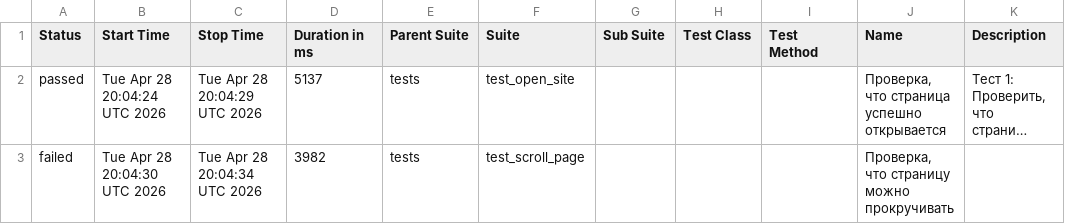
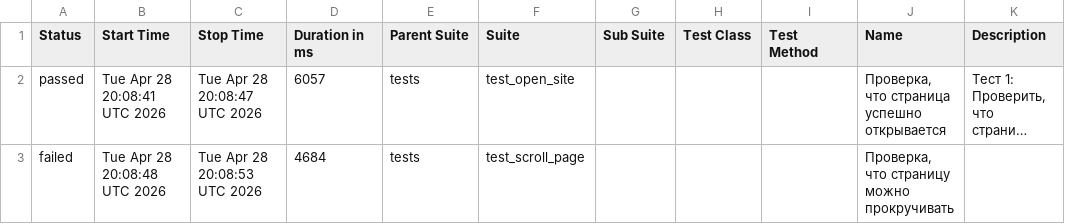
Before and after one commit to TigrRooT/playwright-tests, a CSV file: data/suites.csv, drawn as a sheet; long unchanged cells end in …; the diff names each change by its address in the sheet, - before the commit and + after, or states it on an @@ line.

```diff
--- a/data/suites.csv
+++ b/data/suites.csv
-B2 (Start Time): Tue Apr 28 20:04:24 UTC 2026
+B2 (Start Time): Tue Apr 28 20:08:41 UTC 2026
-C2 (Stop Time): Tue Apr 28 20:04:29 UTC 2026
+C2 (Stop Time): Tue Apr 28 20:08:47 UTC 2026
-D2 (Duration in ms): 5137
+D2 (Duration in ms): 6057
-B3 (Start Time): Tue Apr 28 20:04:30 UTC 2026
+B3 (Start Time): Tue Apr 28 20:08:48 UTC 2026
-C3 (Stop Time): Tue Apr 28 20:04:34 UTC 2026
+C3 (Stop Time): Tue Apr 28 20:08:53 UTC 2026
-D3 (Duration in ms): 3982
+D3 (Duration in ms): 4684
```
Also changed, not shown: 22 other files.
